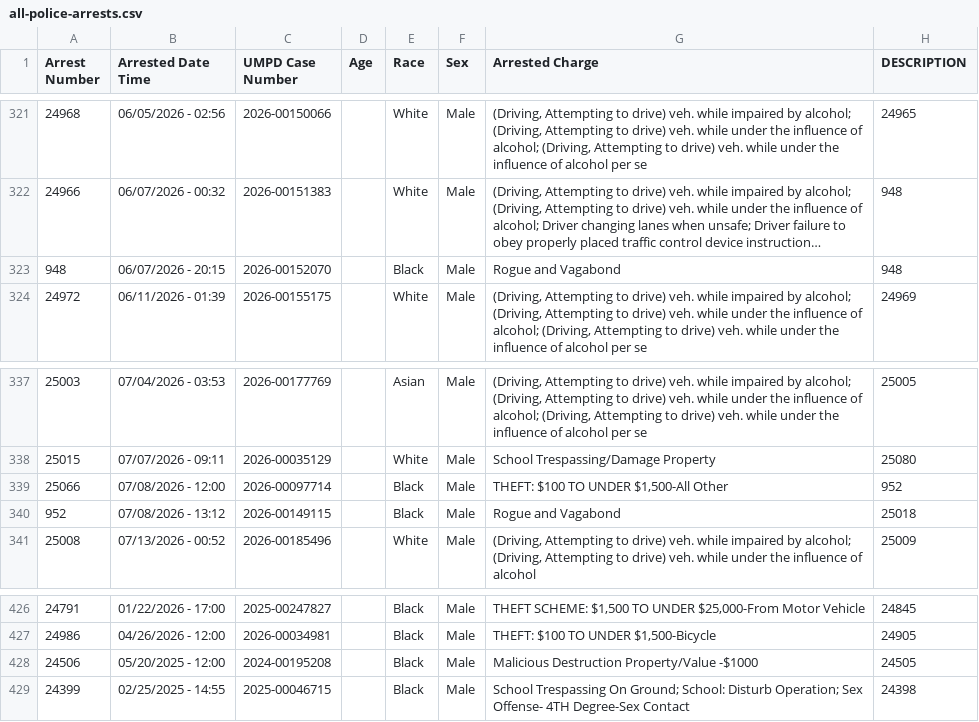
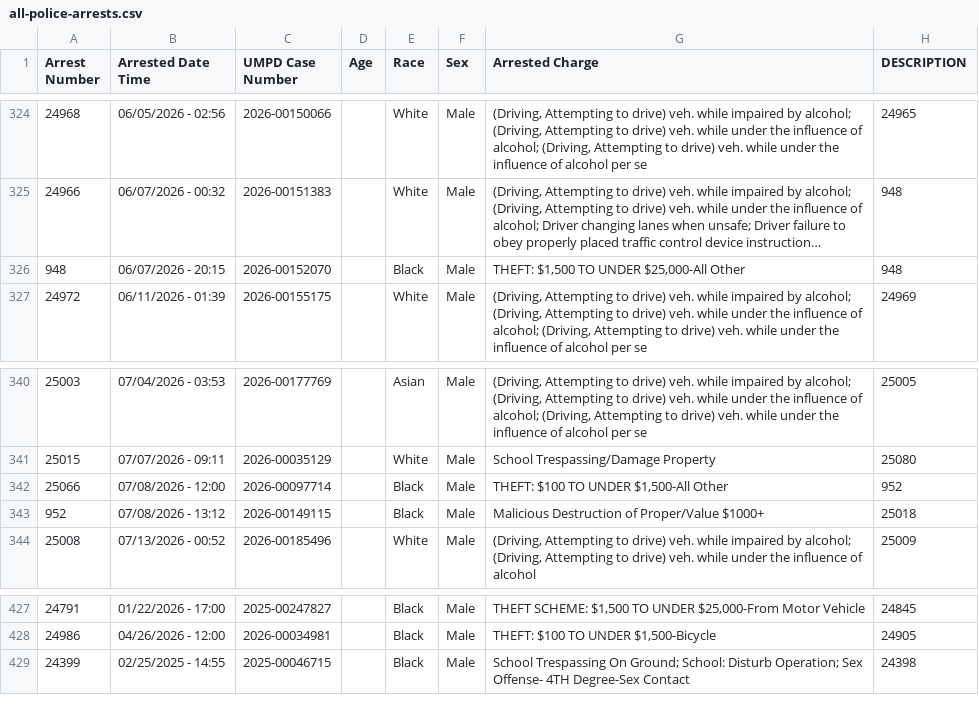
Before and after one commit to dwillis/umpd-logs, a CSV file: data/all-police-arrests.csv, drawn as a sheet; only a part is shown, gaps mark what is left out; long unchanged cells end in …; addresses are those after the commit; the diff covers the shown part only; the diff names each change by its address in the sheet, - before the commit and + after, or states it on an @@ line.

```diff
--- a/data/all-police-arrests.csv
+++ b/data/all-police-arrests.csv
-G326 (Arrested Charge): Rogue and Vagabond
+G326 (Arrested Charge): THEFT: $1,500 TO UNDER $25,000-All Other
-G343 (Arrested Charge): Rogue and Vagabond
+G343 (Arrested Charge): Malicious Destruction of Proper/Value $1000+
@@ row 428 moved to row 79: 24506 @@
```
Also changed, not shown: 1 added row, 1 removed row, 14 moved rows and 16 edited cells elsewhere in this file, 1 other file.
